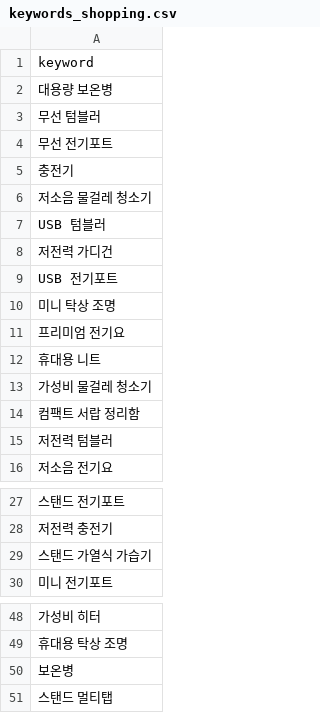
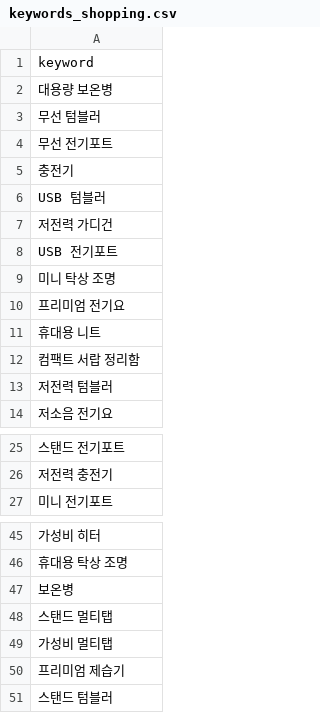
Before and after one commit to hayan-web/gpt-blog-auto, a CSV file: keywords_shopping.csv, drawn as a sheet; only a part is shown, gaps mark what is left out; removed rows and columns are numbered as before the commit, all else as after; the diff names each change by its address in the sheet, - before the commit and + after, or states it on an @@ line.

```diff
--- a/keywords_shopping.csv
+++ b/keywords_shopping.csv
-row 6: 저소음 물걸레 청소기
-row 13: 가성비 물걸레 청소기
-row 29: 스탠드 가열식 가습기
+row 49: 가성비 멀티탭
+row 50: 프리미엄 제습기
+row 51: 스탠드 텀블러
```
Also changed, not shown: golden_shopping_keywords.csv, 1 other file.
